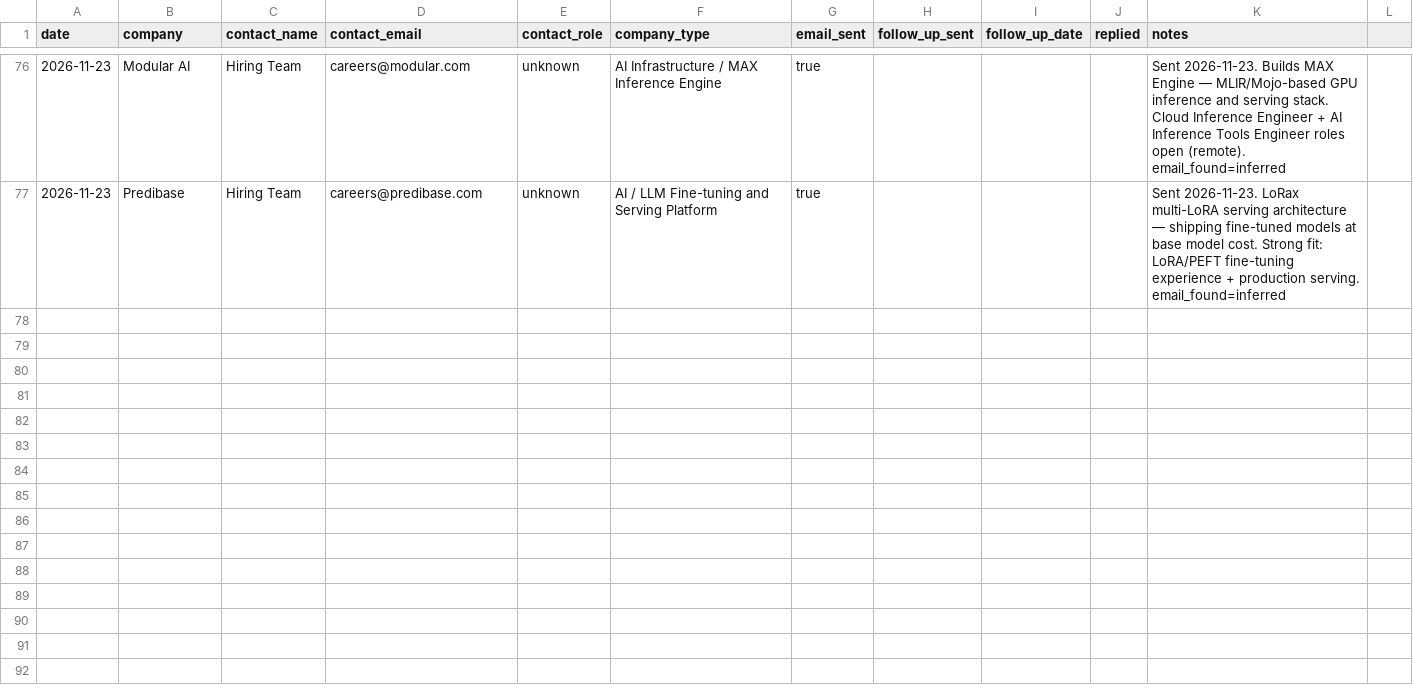
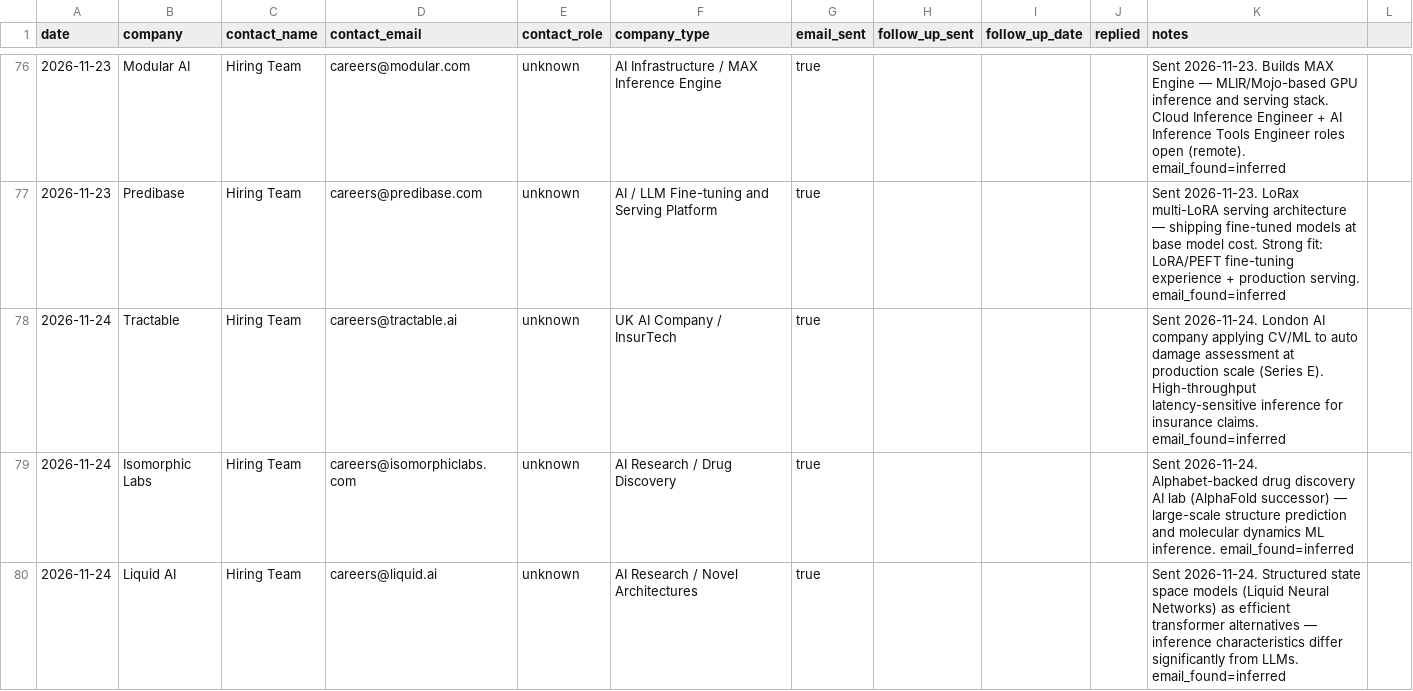
Before and after one commit to AyeniOluwatosinOlawale/job-applications, a CSV file: outreach.csv, drawn as a sheet; only a part is shown, gaps mark what is left out.

```diff
--- a/outreach.csv
+++ b/outreach.csv
@@ -77 +77,4 @@ date,company,contact_name,contact_email,contact_role,company_type,email_sent,fol
 2026-11-23,Predibase,Hiring Team,careers@predibase.com,unknown,AI / LLM Fine-tuning and Serving Platform,true,,,,Sent 2026-11-23. LoRax multi-LoRA serving architecture — shipping fine-tuned models at base model cost. Strong fit: LoRA/PEFT fine-tuning experience + production serving. email_found=inferred
+2026-11-24,Tractable,Hiring Team,careers@tractable.ai,unknown,UK AI Company / InsurTech,true,,,,Sent 2026-11-24. London AI company applying CV/ML to auto damage assessment at production scale (Series E). High-throughput latency-sensitive inference for insurance claims. email_found=inferred
+2026-11-24,Isomorphic Labs,Hiring Team,careers@isomorphiclabs.com,unknown,AI Research / Drug Discovery,true,,,,Sent 2026-11-24. Alphabet-backed drug discovery AI lab (AlphaFold successor) — large-scale structure prediction and molecular dynamics ML inference. email_found=inferred
+2026-11-24,Liquid AI,Hiring Team,careers@liquid.ai,unknown,AI Research / Novel Architectures,true,,,,Sent 2026-11-24. Structured state space models (Liquid Neural Networks) as efficient transformer alternatives — inference characteristics differ significantly from LLMs. email_found=inferred
```
Also changed, not shown: tracker.csv.
